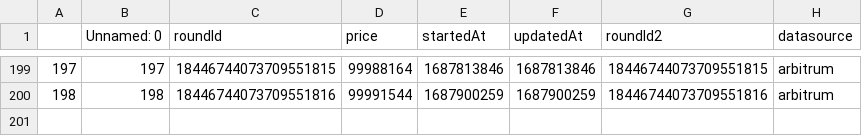
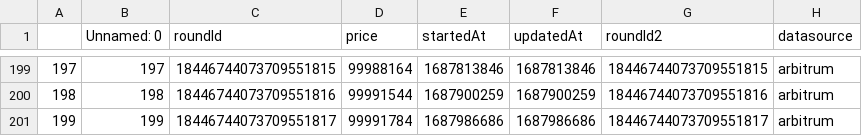
Before and after one commit to y2knot/oracle-fe, a CSV file: data/busd.csv, drawn as a sheet; only a part is shown, gaps mark what is left out; the diff names each change by its address in the sheet, - before the commit and + after, or states it on an @@ line.

```diff
--- a/data/busd.csv
+++ b/data/busd.csv
+row 201: 199 | 199 | 18446744073709551817 | 99991784 | 1687986686 | 1687986686 | 18446744073709551817 | arbitrum
```
